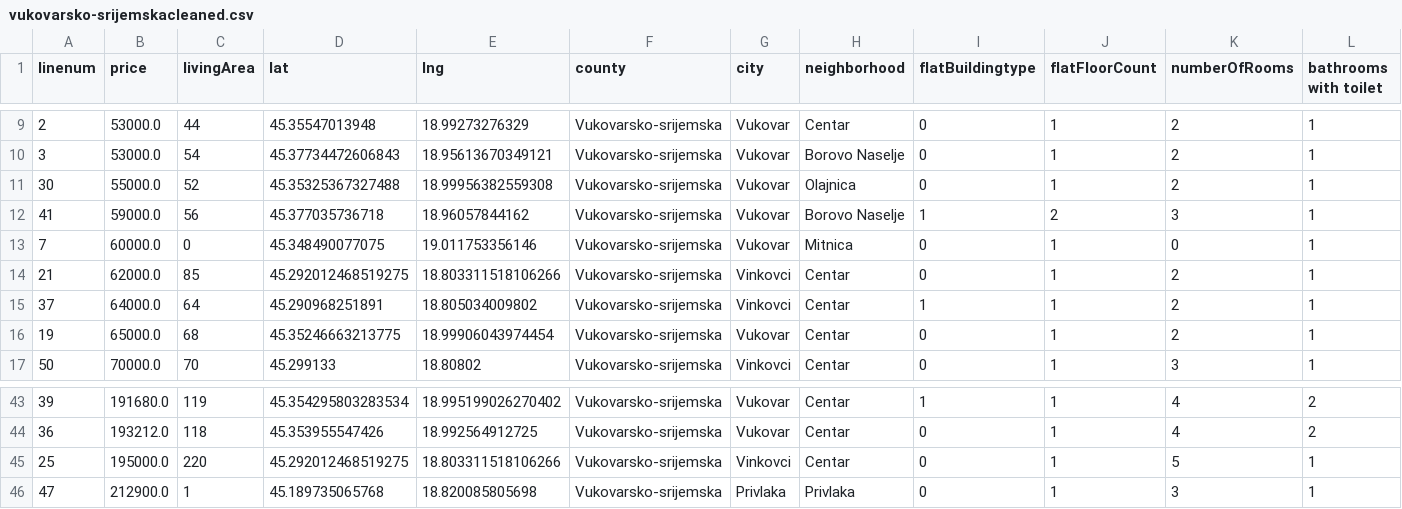
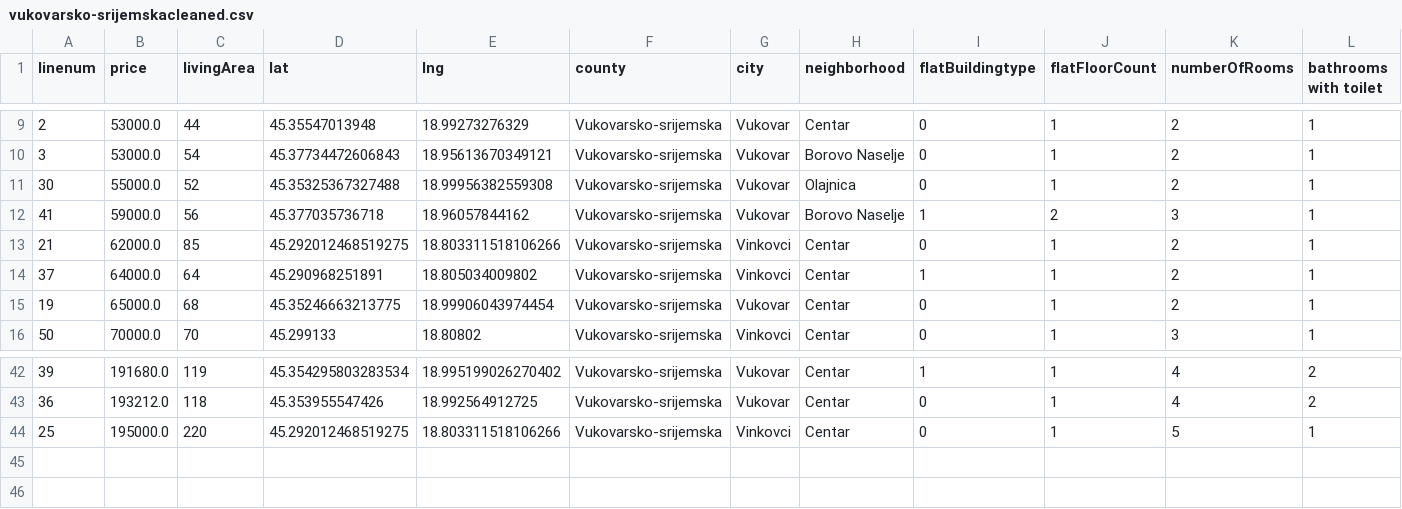
Before and after one commit to stipe-jurkovic/Python-crawler-for-UUPZ, a CSV file: data/csvovi/vukovarsko-srijemska/vukovarsko-srijemskacleaned.csv, drawn as a sheet; only a part is shown, gaps mark what is left out; rows hold the shown columns only; the diff names each change by its address in the sheet, - before the commit and + after, or states it on an @@ line.

```diff
--- a/data/csvovi/vukovarsko-srijemska/vukovarsko-srijemskacleaned.csv
+++ b/data/csvovi/vukovarsko-srijemska/vukovarsko-srijemskacleaned.csv
-row 13: 7 | 60000.0 | 0 | 45.348490077075 | 19.011753356146 | Vukovarsko-srijemska | Vukovar | Mitnica | 0 | 1 | 0 | 1
-row 46: 47 | 212900.0 | 1 | 45.189735065768 | 18.820085805698 | Vukovarsko-srijemska | Privlaka | Privlaka | 0 | 1 | 3 | 1
```
Also changed, not shown: data/csvovi/osjecko-baranjska/osjecko-baranjskacleaned.csv, data/csvovi/sibensko-kninska/sibensko-kninskacleaned.csv, 7 other files.
